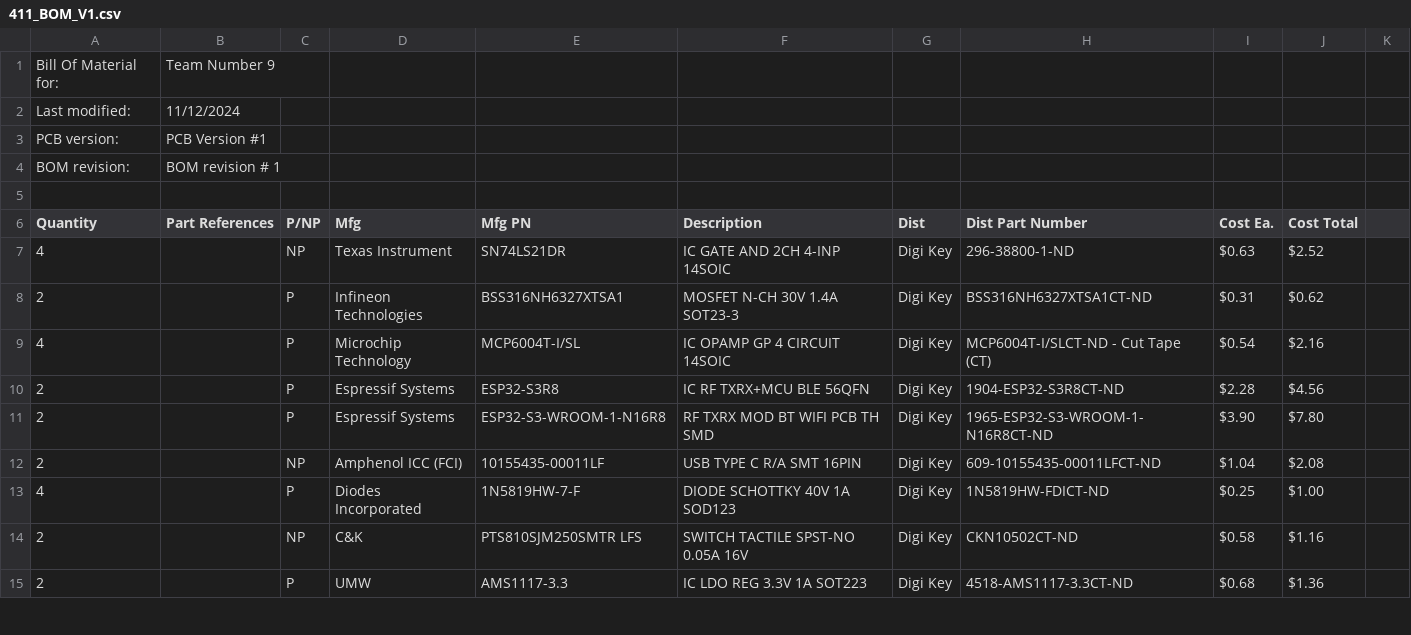
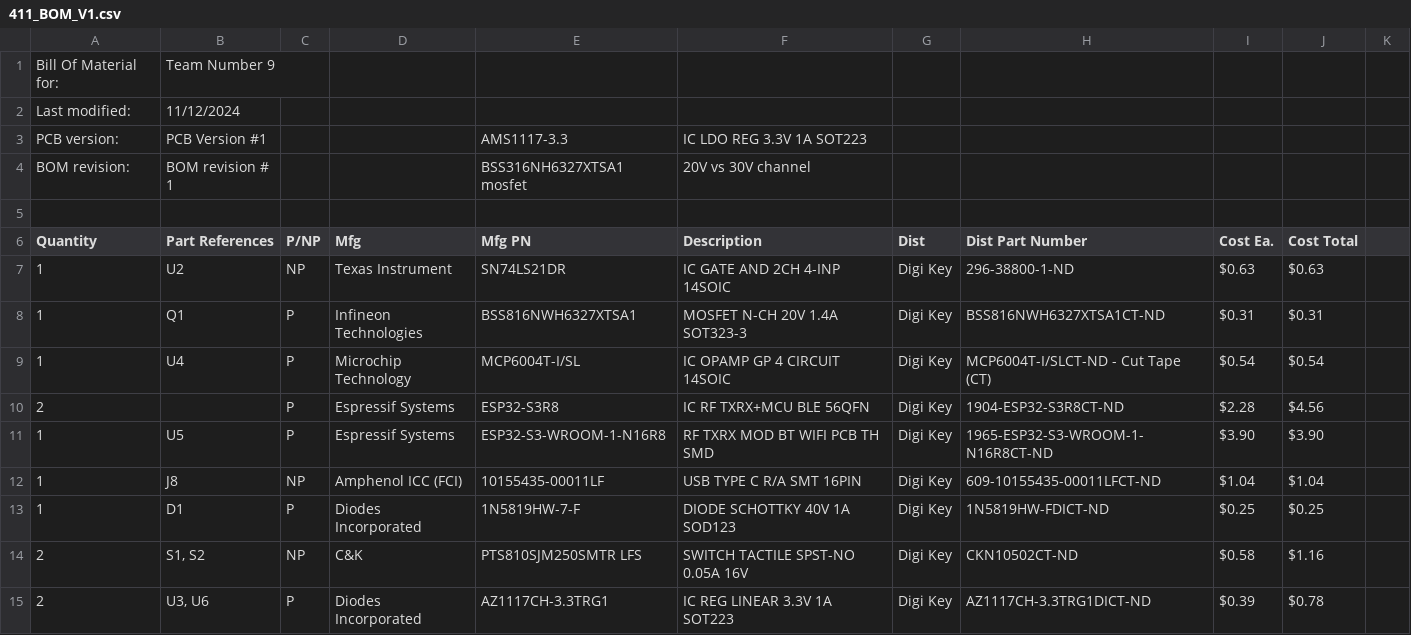
Before and after one commit to Stoozle/Cat-Stuff, a CSV file: BOM/411_BOM_V1.csv, drawn as a sheet; only a part is shown; the diff covers the shown part only.

Commit message:
BOM Official Rough Draft in-progress

```diff
--- a/BOM/411_BOM_V1.csv
+++ b/BOM/411_BOM_V1.csv
@@ -2,16 +2,16 @@ Bill Of Material for:,Team Number 9,,,,,,,,,
 Last modified: ,11/12/2024,,,,,,,,,
-PCB version: ,PCB Version #1,,,,,,,,,
-BOM revision: ,BOM revision # 1,,,,,,,,,
+PCB version: ,PCB Version #1,,,AMS1117-3.3,IC LDO REG 3.3V 1A SOT223,,,,,
+BOM revision: ,BOM revision # 1,,,BSS316NH6327XTSA1 mosfet,20V vs 30V channel,,,,,
 ,,,,,,,,,,
 Quantity,Part References,P/NP,Mfg,Mfg PN,Description,Dist,Dist Part Number,Cost Ea.,Cost Total,
-4,,NP,Texas Instrument,"	
-SN74LS21DR","	
-IC GATE AND 2CH 4-INP 14SOIC",Digi Key,296-38800-1-ND ,$0.63 ,$2.52 ,
-2,,P,Infineon Technologies,BSS316NH6327XTSA1,MOSFET N-CH 30V 1.4A SOT23-3,Digi Key,BSS316NH6327XTSA1CT-ND ,$0.31 ,$0.62 ,
-4,,P,Microchip Technology,MCP6004T-I/SL,IC OPAMP GP 4 CIRCUIT 14SOIC,Digi Key,MCP6004T-I/SLCT-ND - Cut Tape (CT),$0.54 ,$2.16 ,
+1,U2,NP,Texas Instrument,"	
+SN74LS21DR","	
+IC GATE AND 2CH 4-INP 14SOIC",Digi Key,296-38800-1-ND ,$0.63 ,$0.63 ,
+1,Q1,P,Infineon Technologies,BSS816NWH6327XTSA1,MOSFET N-CH 20V 1.4A SOT323-3,Digi Key,BSS816NWH6327XTSA1CT-ND,$0.31 ,$0.31 ,
+1,U4,P,Microchip Technology,MCP6004T-I/SL,IC OPAMP GP 4 CIRCUIT 14SOIC,Digi Key,MCP6004T-I/SLCT-ND - Cut Tape (CT),$0.54 ,$0.54 ,
 2,,P,Espressif Systems,ESP32-S3R8,IC RF TXRX+MCU BLE 56QFN,Digi Key,1904-ESP32-S3R8CT-ND,$2.28 ,$4.56 ,
-2,,P,Espressif Systems,ESP32-S3-WROOM-1-N16R8,RF TXRX MOD BT WIFI PCB TH SMD,Digi Key,1965-ESP32-S3-WROOM-1-N16R8CT-ND,$3.90 ,$7.80 ,
-2,,NP,Amphenol ICC (FCI),10155435-00011LF,USB TYPE C R/A SMT 16PIN,Digi Key,609-10155435-00011LFCT-ND,$1.04 ,$2.08 ,
-4,,P,Diodes Incorporated,1N5819HW-7-F,DIODE SCHOTTKY 40V 1A SOD123,Digi Key,1N5819HW-FDICT-ND,$0.25 ,$1.00 ,
-2,,NP,C&K,PTS810SJM250SMTR LFS,SWITCH TACTILE SPST-NO 0.05A 16V,Digi Key,CKN10502CT-ND,$0.58 ,$1.16 ,
-2,,P,UMW,AMS1117-3.3,IC LDO REG 3.3V 1A SOT223,Digi Key,4518-AMS1117-3.3CT-ND,$0.68 ,$1.36 ,
+1,U5,P,Espressif Systems,ESP32-S3-WROOM-1-N16R8,RF TXRX MOD BT WIFI PCB TH SMD,Digi Key,1965-ESP32-S3-WROOM-1-N16R8CT-ND,$3.90 ,$3.90 ,
+1,J8,NP,Amphenol ICC (FCI),10155435-00011LF,USB TYPE C R/A SMT 16PIN,Digi Key,609-10155435-00011LFCT-ND,$1.04 ,$1.04 ,
+1,D1,P,Diodes Incorporated,1N5819HW-7-F,DIODE SCHOTTKY 40V 1A SOD123,Digi Key,1N5819HW-FDICT-ND,$0.25 ,$0.25 ,
+2,"S1, S2",NP,C&K,PTS810SJM250SMTR LFS,SWITCH TACTILE SPST-NO 0.05A 16V,Digi Key,CKN10502CT-ND,$0.58 ,$1.16 ,
+2,"U3, U6",P,Diodes Incorporated,AZ1117CH-3.3TRG1,IC REG LINEAR 3.3V 1A SOT223,Digi Key,AZ1117CH-3.3TRG1DICT-ND,$0.39 ,$0.78 ,
```
Also changed, not shown: 22 added rows, 3 removed rows and 10 edited cells elsewhere in this file.
